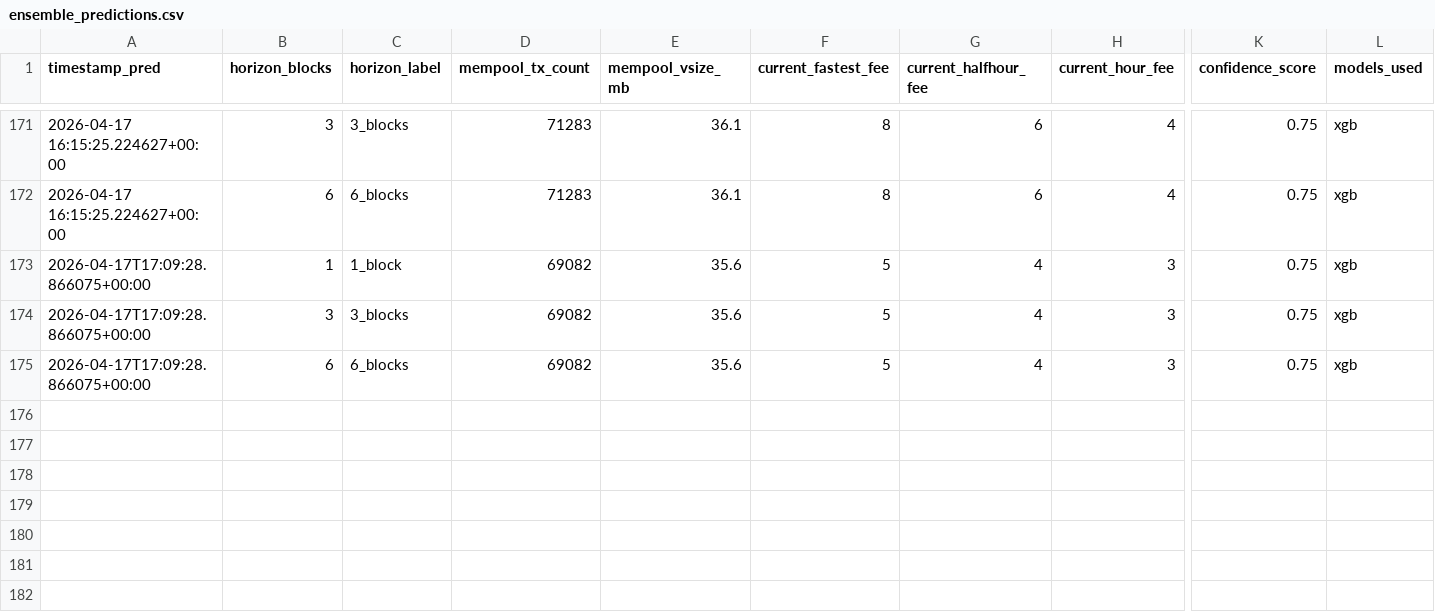
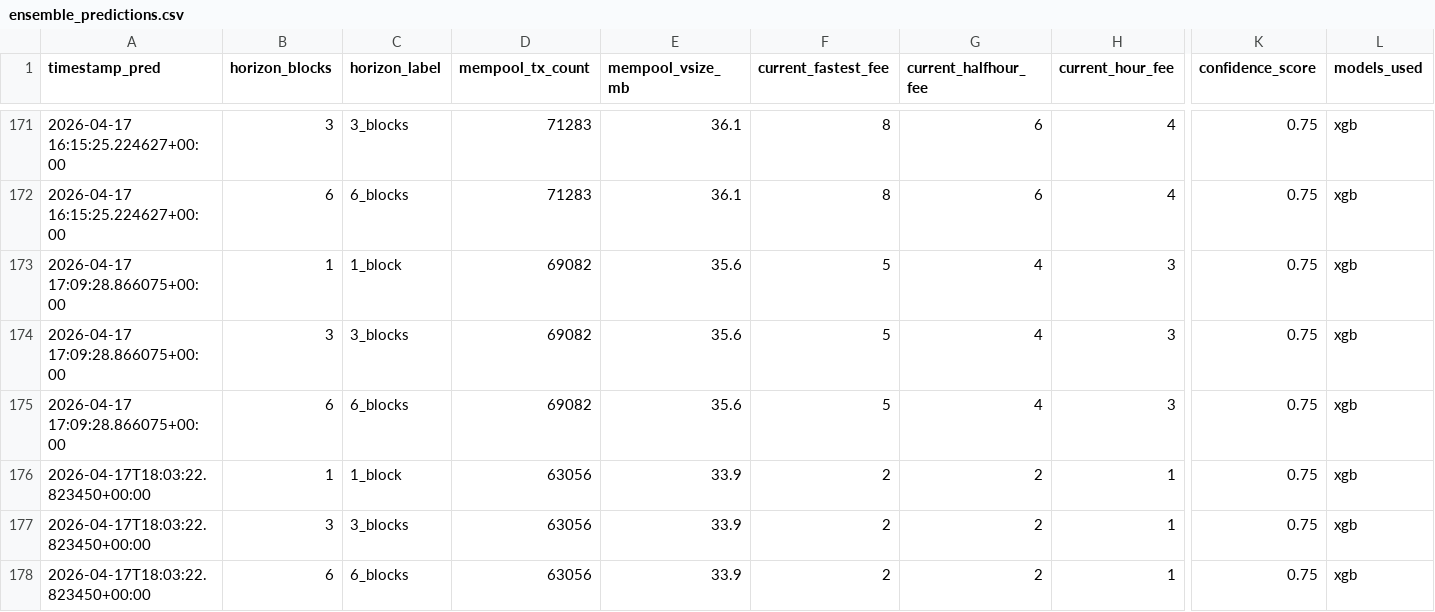
Before and after one commit to CUBOPLUS-BTC/bitcoin-mempool-fee-predictor, a CSV file: predictions/ensemble_predictions.csv, drawn as a sheet; only a part is shown, gaps mark what is left out; rows hold the shown columns only; the diff names each change by its address in the sheet, - before the commit and + after, or states it on an @@ line.

```diff
--- a/predictions/ensemble_predictions.csv
+++ b/predictions/ensemble_predictions.csv
-A173:A175 (timestamp_pred): 2026-04-17T17:09:28.866075+00:00
+A173:A175 (timestamp_pred): 2026-04-17 17:09:28.866075+00:00
+row 176: 2026-04-17T18:03:22.823450+00:00 | 1 | 1_block | 63056 | 33.9 | 2 | 2 | 1 | 0.75 | xgb
+row 177: 2026-04-17T18:03:22.823450+00:00 | 3 | 3_blocks | 63056 | 33.9 | 2 | 2 | 1 | 0.75 | xgb
+row 178: 2026-04-17T18:03:22.823450+00:00 | 6 | 6_blocks | 63056 | 33.9 | 2 | 2 | 1 | 0.75 | xgb
```
